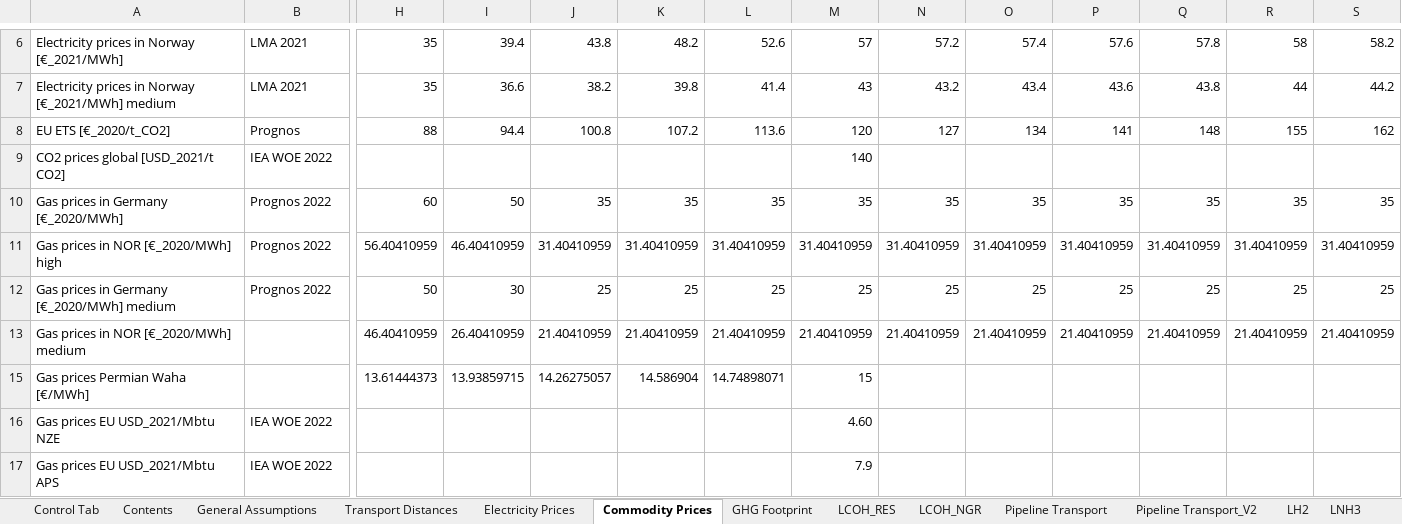
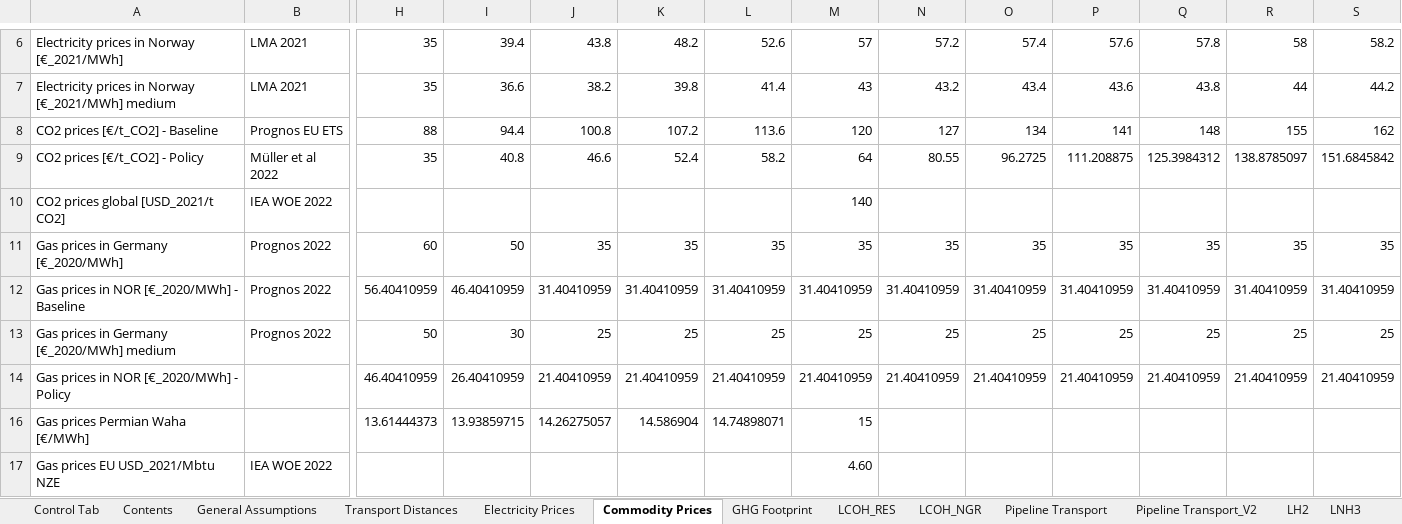
Before and after one commit to ReuterJakob/H2_pathways_repo, an Excel workbook: data/raw/H2_supply_route_assessment.xlsx, sheet Commodity Prices, drawn as a sheet; only a part is shown, gaps mark what is left out; the shorter side is filled out with more unchanged rows; values as stored, in another font and other column widths than the file's, no cell formats; addresses are those after the commit; rows hold the shown columns only; the diff names each change by its address in the sheet, - before the commit and + after, or states it on an @@ line.

```diff
--- a/data/raw/H2_supply_route_assessment.xlsx (sheet Commodity Prices)
+++ b/data/raw/H2_supply_route_assessment.xlsx (sheet Commodity Prices)
-A8: EU ETS [€_2020/t_CO2]
+A8: CO2 prices [€/t_CO2] - Baseline
-B8: Prognos
+B8: Prognos EU ETS
+row 9: CO2 prices [€/t_CO2] - Policy | Müller et al 2022 | 35 | 40.8 | 46.6 | 52.4 | 58.2 | 64 | 80.55 | 96.2725 | 111.208875 | 125.3984312 | 138.8785097 | 151.6845842
-A12: Gas prices in NOR [€_2020/MWh] high
+A12: Gas prices in NOR [€_2020/MWh] - Baseline
-A14: Gas prices in NOR [€_2020/MWh] medium
+A14: Gas prices in NOR [€_2020/MWh] - Policy
```
Also changed, not shown: sheet GHG Footprint, sheet Contents, sheet LCOH_NGR, cell formats, formulas that keep their value, 3 other files.
